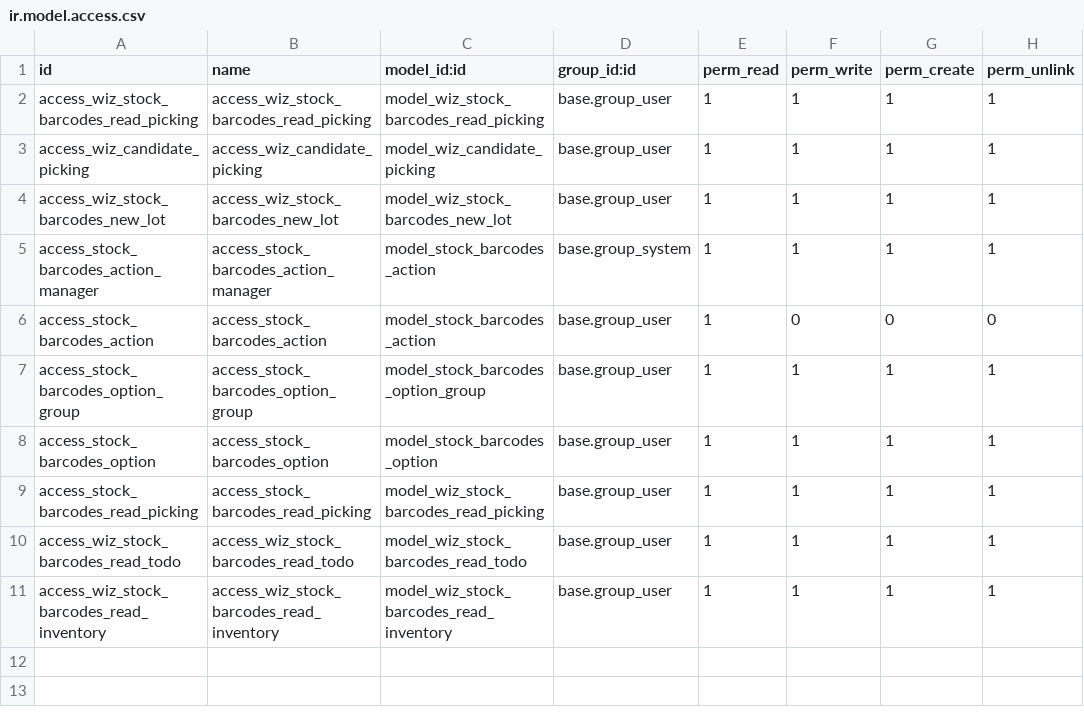
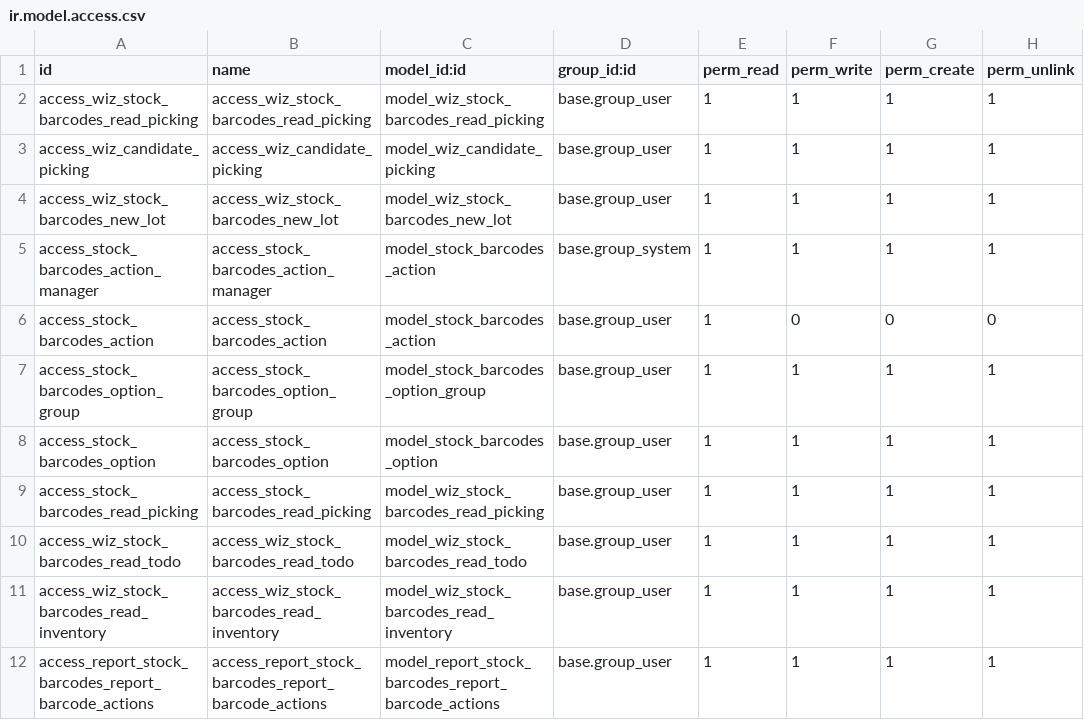
Before and after one commit to akretion/stock-logistics-barcode, a CSV file: stock_barcodes/security/ir.model.access.csv, drawn as a sheet.

Commit message:
[MIG] stock_barcodes: Migration to 17.0
[17.0][IMP] stock_barcodes: Removing backorder action before validate, since it is included in the _pre_action_done_hook method

[17.0][IMP] stock_barcodes: Update readme. Changing partner design in scan view.

[17.0][FIX] stock_barcodes: Correcting the partial delivery process

[17.0][FIX] stock_barcodes: Tests

[IMP] stock_barcodes: Viewing current stock in physical inventory

[IMP] stock_barcodes: Change the order of the picking views. Allow capturing an action when validating the picking.

```diff
--- a/stock_barcodes/security/ir.model.access.csv
+++ b/stock_barcodes/security/ir.model.access.csv
@@ -11 +11,2 @@ access_wiz_stock_barcodes_read_todo,access_wiz_stock_barcodes_read_todo,model_wi
 access_wiz_stock_barcodes_read_inventory,access_wiz_stock_barcodes_read_inventory,model_wiz_stock_barcodes_read_inventory,base.group_user,1,1,1,1
+access_report_stock_barcodes_report_barcode_actions,access_report_stock_barcodes_report_barcode_actions,model_report_stock_barcodes_report_barcode_actions,base.group_user,1,1,1,1
```
Also changed, not shown: 55 other files.
